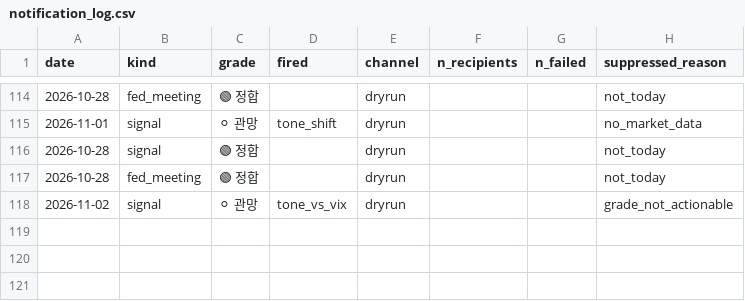
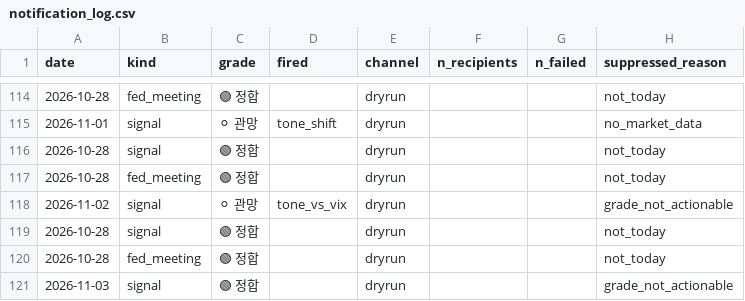
Before and after one commit to 2026-AICP/fomc-sentiment-agents, a CSV file: outputs/notification_log.csv, drawn as a sheet; only a part is shown, gaps mark what is left out; the diff names each change by its address in the sheet, - before the commit and + after, or states it on an @@ line.

```diff
--- a/outputs/notification_log.csv
+++ b/outputs/notification_log.csv
+row 119: 2026-10-28 | signal | 🟢 정합 |  | dryrun |  |  | not_today
+row 120: 2026-10-28 | fed_meeting | 🟢 정합 |  | dryrun |  |  | not_today
+row 121: 2026-11-03 | signal | 🟢 정합 |  | dryrun |  |  | grade_not_actionable
```
Also changed, not shown: outputs/daily_headline.csv, outputs/daily_signals.csv, 11 other files.
